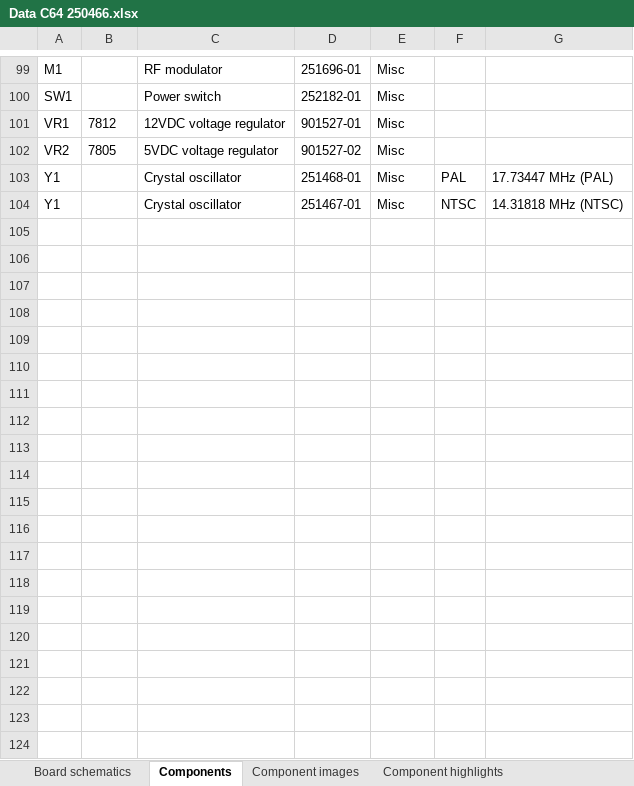
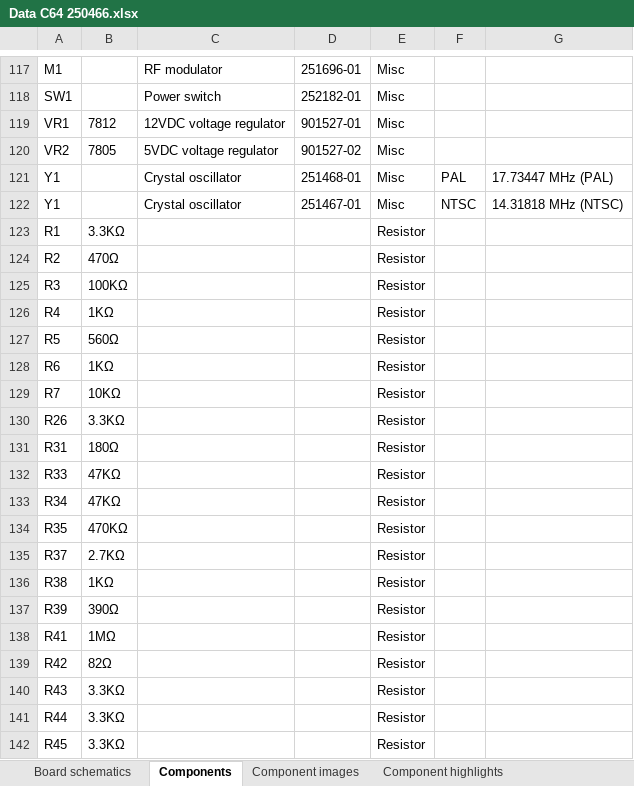
Before and after one commit to HovKlan-DH/Commodore-Repair-Toolbox, an Excel workbook: Data/Commodore 64/250466/Data C64 250466.xlsx, sheet Components, drawn as a sheet; only a part is shown, gaps mark what is left out; values as stored, in another font and other column widths than the file's, no borders; the diff covers the shown part only; the diff names each change by its address in the sheet, - before the commit and + after, or states it on an @@ line.

```diff
--- a/Data/Commodore 64/250466/Data C64 250466.xlsx (sheet Components)
+++ b/Data/Commodore 64/250466/Data C64 250466.xlsx (sheet Components)
+row 123: R1 | 3.3KΩ |  |  | Resistor
+row 124: R2 | 470Ω |  |  | Resistor
+row 125: R3 | 100KΩ |  |  | Resistor
+row 126: R4 | 1KΩ |  |  | Resistor
+row 127: R5 | 560Ω |  |  | Resistor
+row 128: R6 | 1KΩ |  |  | Resistor
+row 129: R7 | 10KΩ |  |  | Resistor
+row 130: R26 | 3.3KΩ |  |  | Resistor
+row 131: R31 | 180Ω |  |  | Resistor
+row 132: R33 | 47KΩ |  |  | Resistor
+row 133: R34 | 47KΩ |  |  | Resistor
+row 134: R35 | 470KΩ |  |  | Resistor
+row 135: R37 | 2.7KΩ |  |  | Resistor
+row 136: R38 | 1KΩ |  |  | Resistor
+row 137: R39 | 390Ω |  |  | Resistor
+row 138: R41 | 1MΩ |  |  | Resistor
+row 139: R42 | 82Ω |  |  | Resistor
+row 140: R43 | 3.3KΩ |  |  | Resistor
+row 141: R44 | 3.3KΩ |  |  | Resistor
+row 142: R45 | 3.3KΩ |  |  | Resistor
```
Also changed, not shown: 31 added rows elsewhere in this sheet, sheet Component highlights, sheet Component images, Data/Commodore 128/310378/Data C128 310378.xlsx, Data/Commodore 64/250425/Data C64 250425.xlsx, 4 other files.
